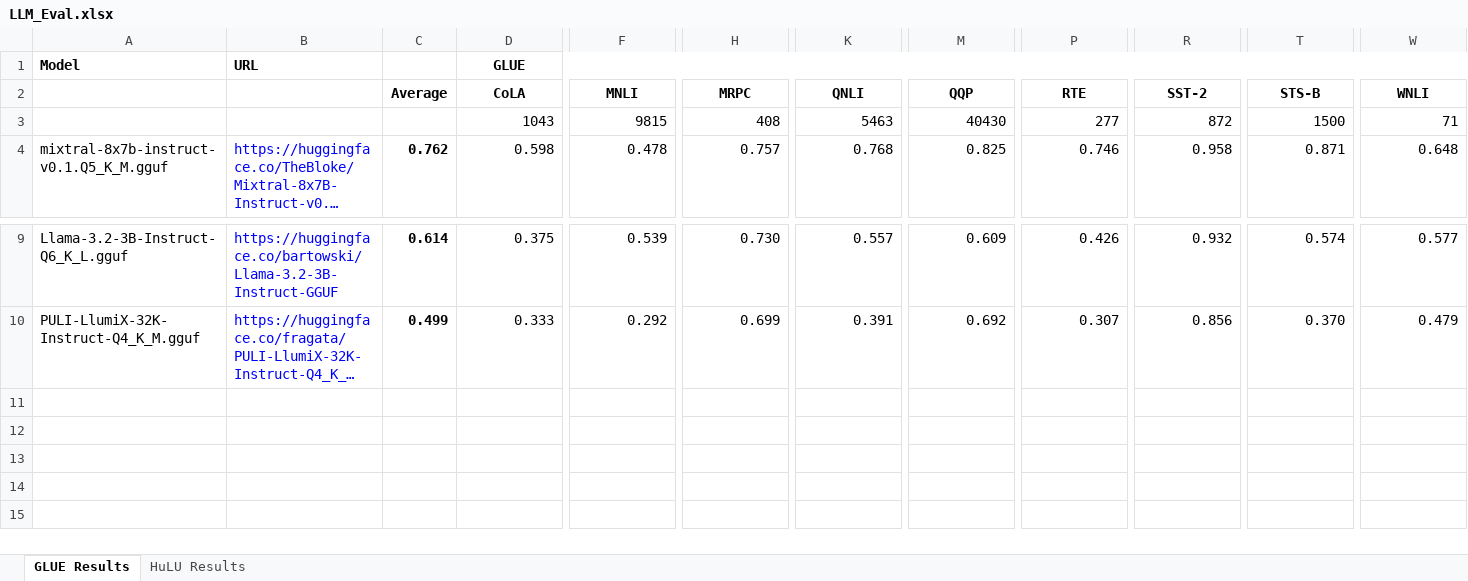
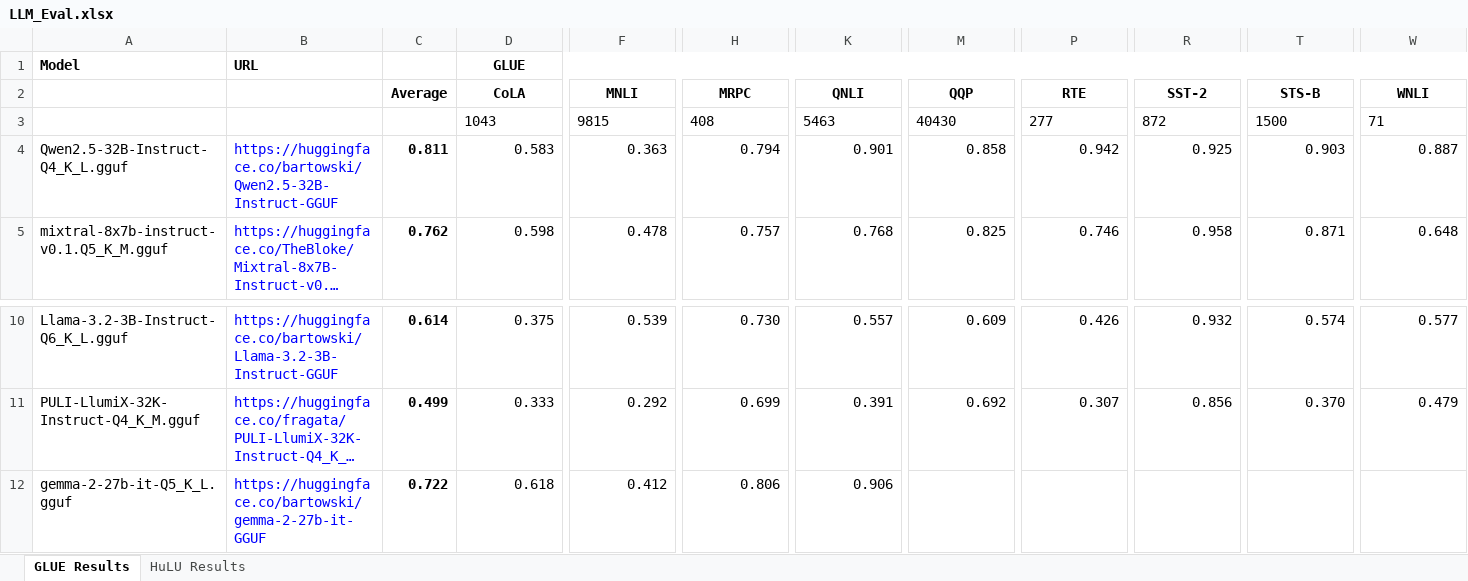
Before and after one commit to cyborgyn/ai_notebooks, an Excel workbook: LLM_Eval.xlsx, sheet GLUE Results, drawn as a sheet; only a part is shown, gaps mark what is left out; long unchanged cells end in …; values as stored, in another font and other column widths than the file's, no borders; charts and pictures and conditional formats not drawn; rows hold the shown columns only; the diff names each change by its address in the sheet, - before the commit and + after, or states it on an @@ line.

Commit message:
Add eval results for gemma2+qwen2.5

```diff
--- a/LLM_Eval.xlsx (sheet GLUE Results)
+++ b/LLM_Eval.xlsx (sheet GLUE Results)
-D3 alignment: right
+D3 alignment: left
-F3 alignment: right
+F3 alignment: left
-H3 alignment: right
+H3 alignment: left
-K3 alignment: right
+K3 alignment: left
-M3 alignment: right
+M3 alignment: left
-P3 alignment: right
+P3 alignment: left
-R3 alignment: right
+R3 alignment: left
-T3 alignment: right
+T3 alignment: left
-W3 alignment: right
+W3 alignment: left
+row 4: Qwen2.5-32B-Instruct-Q4_K_L.gguf | https://huggingface.co/bartowski/Qwen2.5-32B-Instruct-GGUF | 0.811 | 0.583 | 0.363 | 0.794 | 0.901 | 0.858 | 0.942 | 0.925 | 0.903 | 0.887
+row 12: gemma-2-27b-it-Q5_K_L.gguf | https://huggingface.co/bartowski/gemma-2-27b-it-GGUF | 0.722 | 0.618 | 0.412 | 0.806 | 0.906
```
Also changed, not shown: sheet HuLU Results, formulas that keep their value, 3 other files.
